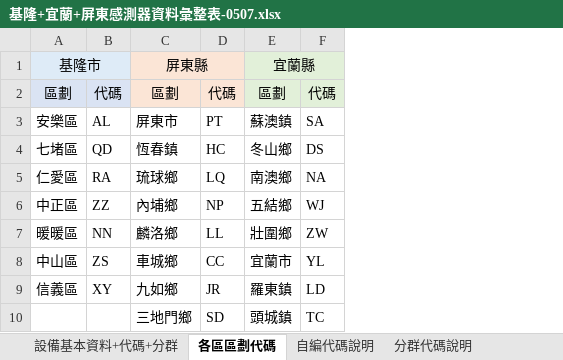
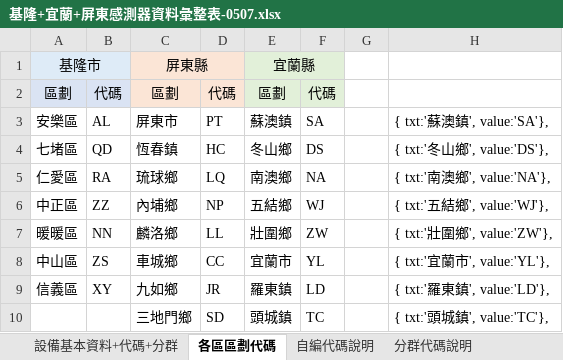
Before and after one commit to karateboy/SensorManager, an Excel workbook: import/基隆+宜蘭+屏東感測器資料彙整表-0507.xlsx, sheet 各區區劃代碼, drawn as a sheet; only a part is shown; values as stored, in another font and other column widths than the file's, no borders; the diff names each change by its address in the sheet, - before the commit and + after, or states it on an @@ line.

```diff
--- a/import/基隆+宜蘭+屏東感測器資料彙整表-0507.xlsx (sheet 各區區劃代碼)
+++ b/import/基隆+宜蘭+屏東感測器資料彙整表-0507.xlsx (sheet 各區區劃代碼)
+column G, empty
+column H, rows 3-10: { txt:'蘇澳鎮', value:'SA'}, | { txt:'冬山鄉', value:'DS'}, | { txt:'南澳鄉', value:'NA'}, | { txt:'五結鄉', value:'WJ'}, | { txt:'壯圍鄉', value:'ZW'}, | { txt:'宜蘭市', value:'YL'}, | { txt:'羅東鎮', value:'LD'}, | { txt:'頭城鎮', value:'TC'},
```
Also changed, not shown: sheet 設備基本資料+代碼+分群, 15 other files.
